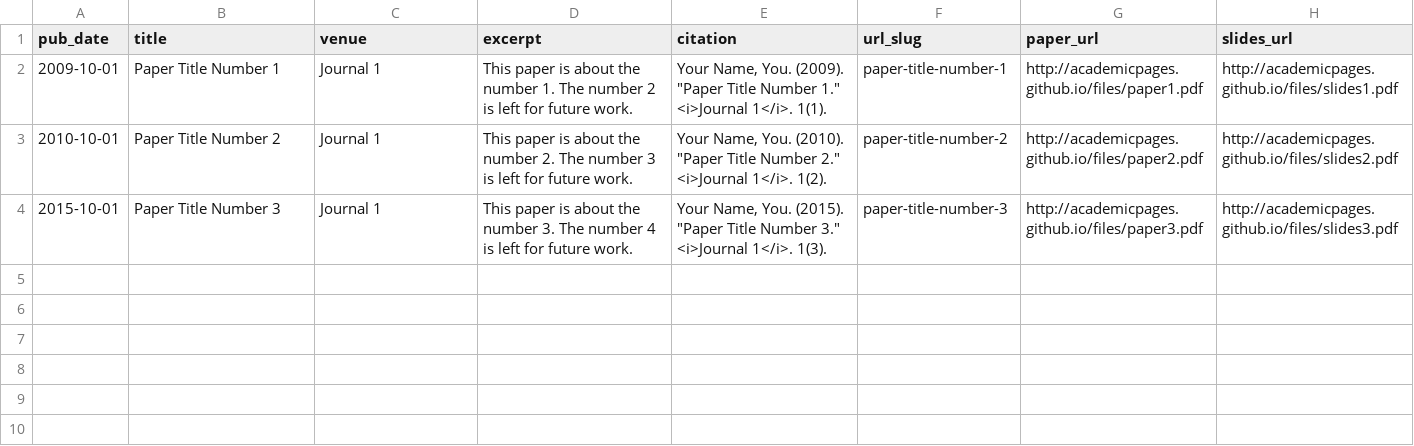
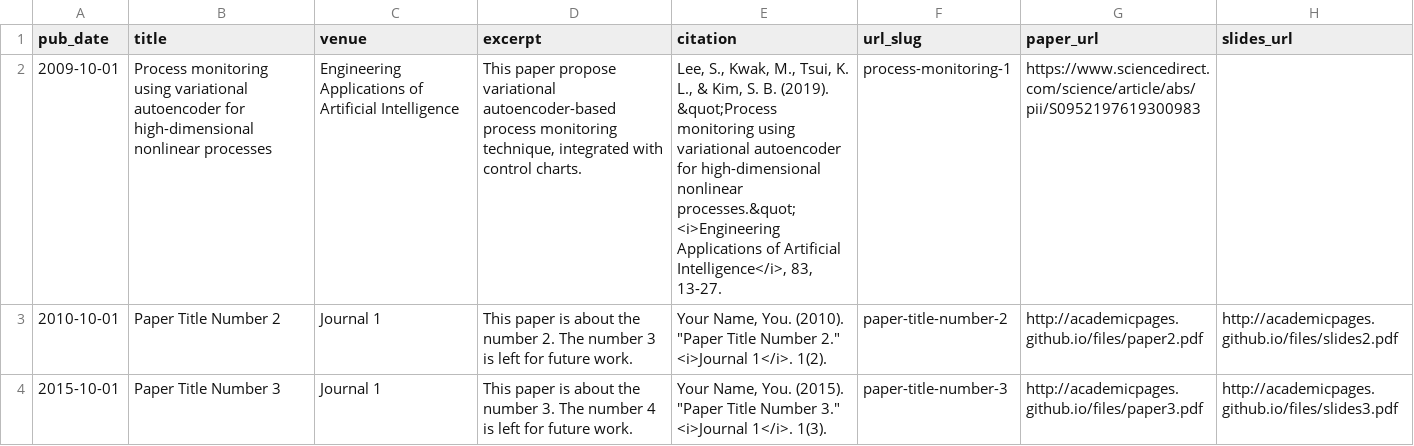
Before and after one commit to min9kwak/min9kwak.github.io, a TSV file: markdown_generator/publications.tsv, drawn as a sheet; the diff names each change by its address in the sheet, - before the commit and + after, or states it on an @@ line.

```diff
--- a/markdown_generator/publications.tsv
+++ b/markdown_generator/publications.tsv
-B2 (title): Paper Title Number 1
+B2 (title): Process monitoring using variational autoencoder for high-dimensional nonlinear processes
-C2 (venue): Journal 1
+C2 (venue): Engineering Applications of Artificial Intelligence
-D2 (excerpt): This paper is about the number 1. The number 2 is left for future work.
+D2 (excerpt): This paper propose variational autoencoder-based process monitoring technique, integrated with control charts.
-E2 (citation): Your Name, You. (2009). "Paper Title Number 1." <i>Journal 1</i>. 1(1).
+E2 (citation): Lee, S., Kwak, M., Tsui, K. L., & Kim, S. B. (2019). &quot;Process monitoring using variational autoencoder for high-dimensional nonlinear processes.&quot; <i>Engineering Applications of Artificial Intelligence</i>, 83, 13-27.
-F2 (url_slug): paper-title-number-1
+F2 (url_slug): process-monitoring-1
-G2 (paper_url): http://academicpages.github.io/files/paper1.pdf
+G2 (paper_url): https://www.sciencedirect.com/science/article/abs/pii/S0952197619300983
-H2 (slides_url): http://academicpages.github.io/files/slides1.pdf
+H2 (slides_url): (empty)
```
Also changed, not shown: 7 other files.
